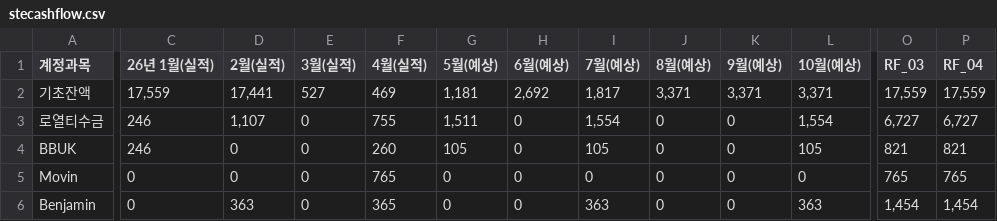
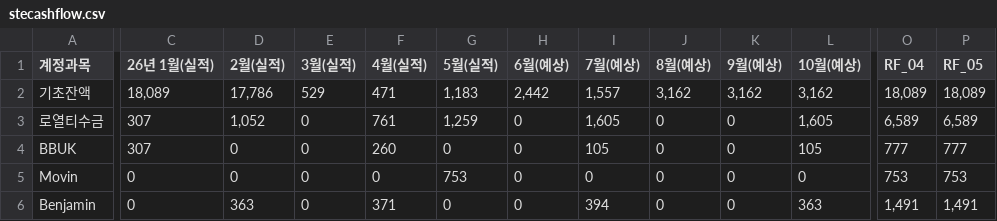
Before and after one commit to kyeongsoo88/stocashnew, a CSV file: public/data/stecashflow.csv, drawn as a sheet; only a part is shown, gaps mark what is left out; removed rows and columns are numbered as before the commit, all else as after; the diff covers the shown part only; the diff names each change by its address in the sheet, - before the commit and + after, or states it on an @@ line.

```diff
--- a/public/data/stecashflow.csv
+++ b/public/data/stecashflow.csv
-column O (RF_03), rows 2-6: 17,559 | 6,727 | 821 | 765 | 1,454
+column P (RF_05), rows 2-6: 18,089 | 6,589 | 777 | 753 | 1,491
-G1: 5월(예상)
+G1: 5월(실적)
-C2 (26년 1월(실적)): 17,559
+C2 (26년 1월(실적)): 18,089
-D2 (2월(실적)): 17,441
+D2 (2월(실적)): 17,786
-E2 (3월(실적)): 527
+E2 (3월(실적)): 529
-F2 (4월(실적)): 469
+F2 (4월(실적)): 471
-G2 (5월(실적)): 1,181
+G2 (5월(실적)): 1,183
-H2 (6월(예상)): 2,692
+H2 (6월(예상)): 2,442
-I2 (7월(예상)): 1,817
+I2 (7월(예상)): 1,557
-J2 (8월(예상)): 3,371
+J2 (8월(예상)): 3,162
-K2 (9월(예상)): 3,371
+K2 (9월(예상)): 3,162
-L2 (10월(예상)): 3,371
+L2 (10월(예상)): 3,162
-O2 (RF_04): 17,559
+O2 (RF_04): 18,089
-C3:C4 (26년 1월(실적)): 246
+C3:C4 (26년 1월(실적)): 307
-D3 (2월(실적)): 1,107
+D3 (2월(실적)): 1,052
-F3 (4월(실적)): 755
+F3 (4월(실적)): 761
-G3 (5월(실적)): 1,511
+G3 (5월(실적)): 1,259
-I3 (7월(예상)): 1,554
+I3 (7월(예상)): 1,605
-L3 (10월(예상)): 1,554
+L3 (10월(예상)): 1,605
-O3 (RF_04): 6,727
+O3 (RF_04): 6,589
-G4 (5월(실적)): 105
+G4 (5월(실적)): 0
-O4 (RF_04): 821
+O4 (RF_04): 777
-F5 (4월(실적)): 765
+F5 (4월(실적)): 0
-G5 (5월(실적)): 0
+G5 (5월(실적)): 753
-O5 (RF_04): 765
+O5 (RF_04): 753
-F6 (4월(실적)): 365
+F6 (4월(실적)): 371
-I6 (7월(예상)): 363
+I6 (7월(예상)): 394
-O6 (RF_04): 1,454
+O6 (RF_04): 1,491
```
Also changed, not shown: 60 edited cells elsewhere in this file, public/data/cashflow.csv, public/data/cashflow_details.csv, 1 other file.
